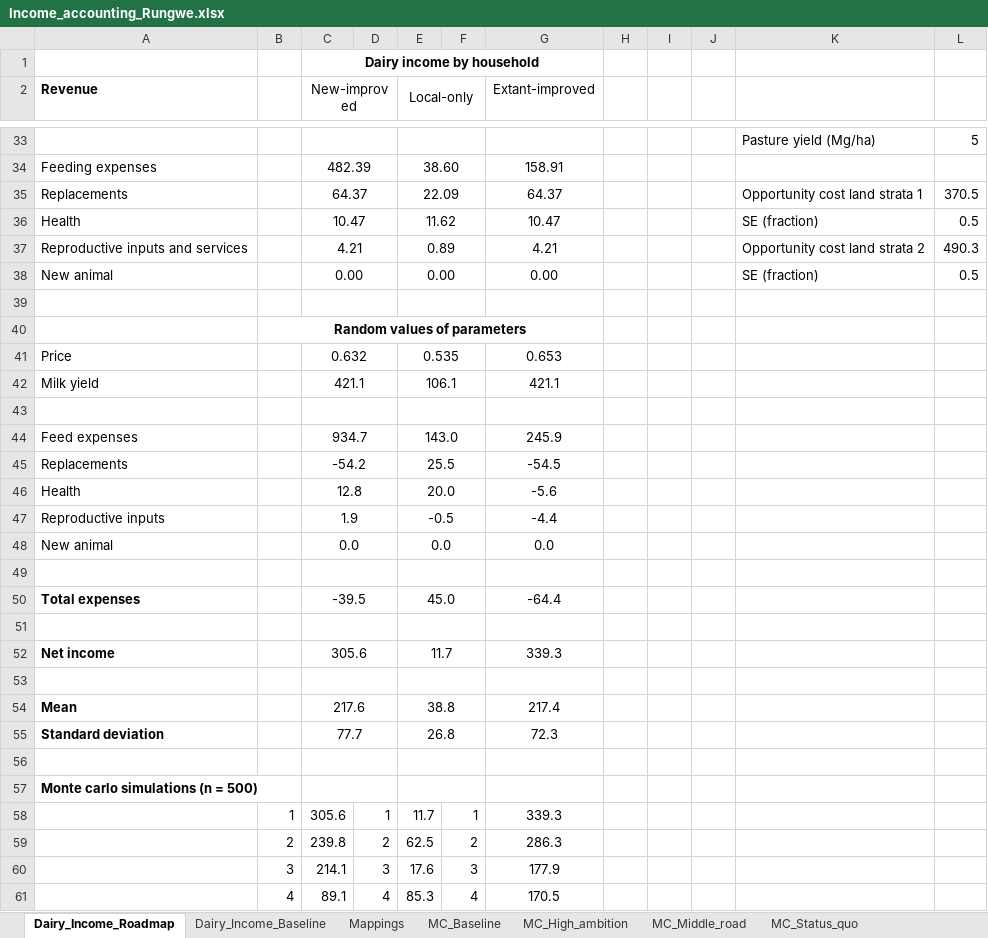
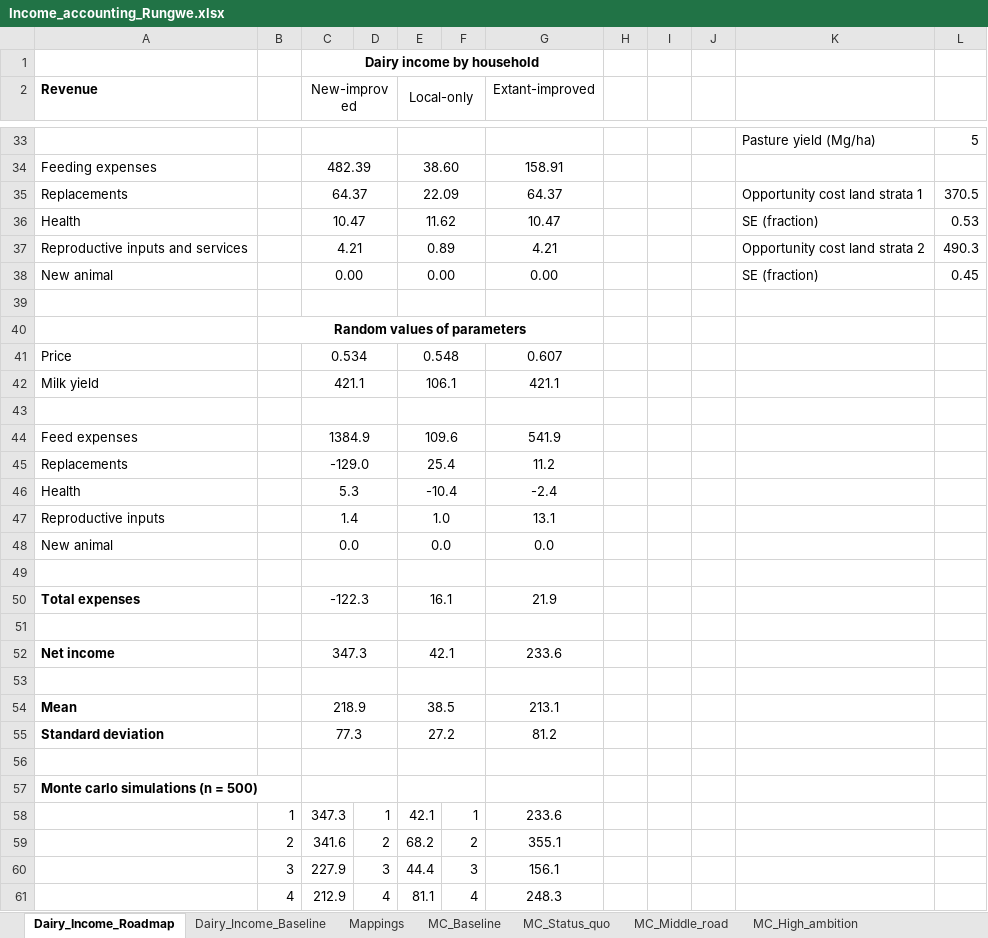
Before and after one commit to James-Hawkins/Tanzania-Dairy-Mitigation-Assessment, an Excel workbook: Income_accounting_Rungwe.xlsx, sheet Dairy_Income_Roadmap, drawn as a sheet; only a part is shown, gaps mark what is left out; values as stored, in another font and other column widths than the file's, no borders; removed rows and columns are numbered as before the commit, all else as after; the diff covers the shown part only; the diff names each change by its address in the sheet, - before the commit and + after, or states it on an @@ line.

```diff
--- a/Income_accounting_Rungwe.xlsx (sheet Dairy_Income_Roadmap)
+++ b/Income_accounting_Rungwe.xlsx (sheet Dairy_Income_Roadmap)
@@ sheet tab order changed: Dairy_Income_Roadmap | Dairy_Income_Baseline | Mappings | MC_Baseline | MC_Status_quo | MC_Middle_road | MC_High_ambition @@
-L36: 0.5
+L36: 0.53
-L38: 0.5
+L38: 0.45
-row 41: Price |  | 0.632 |  | 0.535 |  | 0.653
+row 41: Price |  | 0.534 |  | 0.548 |  | 0.607
-row 44: Feed expenses |  | 934.7 |  | 143.0 |  | 245.9
-row 45: Replacements |  | -54.2 |  | 25.5 |  | -54.5
-row 46: Health |  | 12.8 |  | 20.0 |  | -5.6
-row 47: Reproductive inputs |  | 1.9 |  | -0.5 |  | -4.4
+row 44: Feed expenses |  | 1384.9 |  | 109.6 |  | 541.9
+row 45: Replacements |  | -129.0 |  | 25.4 |  | 11.2
+row 46: Health |  | 5.3 |  | -10.4 |  | -2.4
+row 47: Reproductive inputs |  | 1.4 |  | 1.0 |  | 13.1
-row 50: Total expenses |  | -39.5 |  | 45.0 |  | -64.4
+row 50: Total expenses |  | -122.3 |  | 16.1 |  | 21.9
-row 52: Net income |  | 305.6 |  | 11.7 |  | 339.3
+row 52: Net income |  | 347.3 |  | 42.1 |  | 233.6
-row 54: Mean |  | 217.6 |  | 38.8 |  | 217.4
-row 55: Standard deviation |  | 77.7 |  | 26.8 |  | 72.3
+row 54: Mean |  | 218.9 |  | 38.5 |  | 213.1
+row 55: Standard deviation |  | 77.3 |  | 27.2 |  | 81.2
-C58 (New-improved): 305.6
+C58 (New-improved): 347.3
-E58 (Local-only): 11.7
+E58 (Local-only): 42.1
-G58 (Extant-improved): 339.3
+G58 (Extant-improved): 233.6
-C59 (New-improved): 239.8
+C59 (New-improved): 341.6
-E59 (Local-only): 62.5
+E59 (Local-only): 68.2
-G59 (Extant-improved): 286.3
+G59 (Extant-improved): 355.1
-C60 (New-improved): 214.1
+C60 (New-improved): 227.9
-E60 (Local-only): 17.6
+E60 (Local-only): 44.4
-G60 (Extant-improved): 177.9
+G60 (Extant-improved): 156.1
-C61 (New-improved): 89.1
+C61 (New-improved): 212.9
-E61 (Local-only): 85.3
+E61 (Local-only): 81.1
-G61 (Extant-improved): 170.5
+G61 (Extant-improved): 248.3
```
Also changed, not shown: 1489 edited cells elsewhere in this sheet, sheet Dairy_Income_Baseline, sheet MC_Middle_road, sheet MC_High_ambition, sheet MC_Status_quo, sheet MC_High_ambition_plus, sheet MC_Baseline, 1 more sheet, Income_accounting_Mufindi.xlsx, Income_accounting_Mvomero.xlsx, 2 other files.
